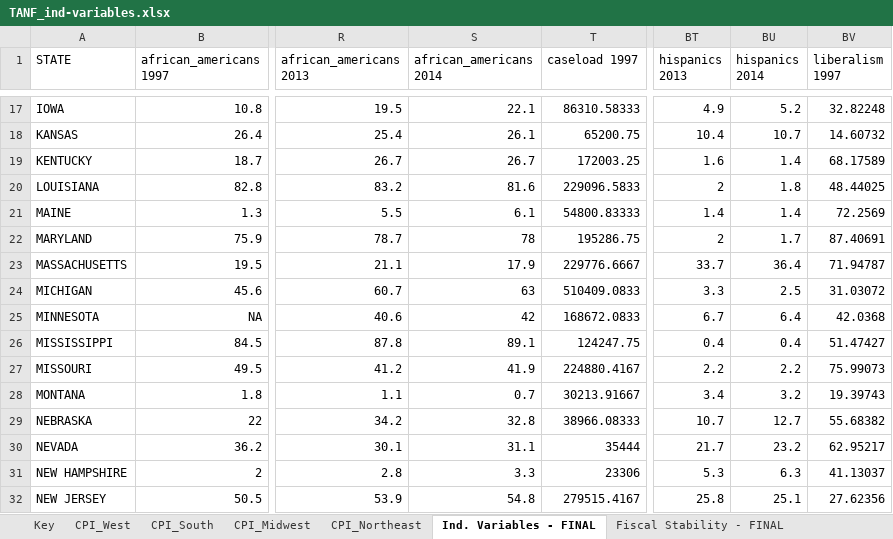
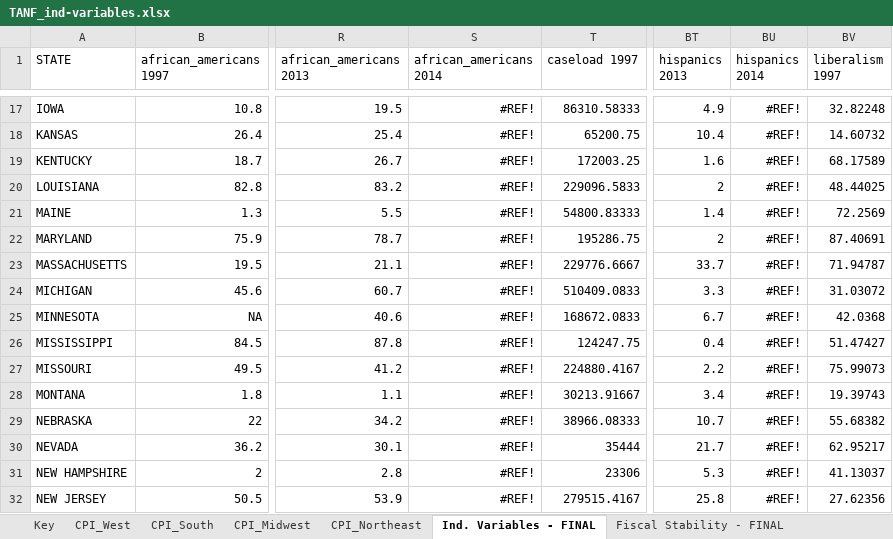
Before and after one commit to benfromfargo/TANF_Expenditures, an Excel workbook: Input Data/TANF_ind-variables.xlsx, sheet Ind. Variables - FINAL, drawn as a sheet; only a part is shown, gaps mark what is left out; values as stored, in another font and other column widths than the file's, no borders; the diff covers the shown part only; the diff names each change by its address in the sheet, - before the commit and + after, or states it on an @@ line.

```diff
--- a/Input Data/TANF_ind-variables.xlsx (sheet Ind. Variables - FINAL)
+++ b/Input Data/TANF_ind-variables.xlsx (sheet Ind. Variables - FINAL)
-S17 (african_americans 2014): 22.1
+S17 (african_americans 2014): #REF!
-BU17 (hispanics 2014): 5.2
+BU17 (hispanics 2014): #REF!
-S18 (african_americans 2014): 26.1
+S18 (african_americans 2014): #REF!
-BU18 (hispanics 2014): 10.7
+BU18 (hispanics 2014): #REF!
-S19 (african_americans 2014): 26.7
+S19 (african_americans 2014): #REF!
-BU19 (hispanics 2014): 1.4
+BU19 (hispanics 2014): #REF!
-S20 (african_americans 2014): 81.6
+S20 (african_americans 2014): #REF!
-BU20 (hispanics 2014): 1.8
+BU20 (hispanics 2014): #REF!
-S21 (african_americans 2014): 6.1
+S21 (african_americans 2014): #REF!
-BU21 (hispanics 2014): 1.4
+BU21 (hispanics 2014): #REF!
-S22 (african_americans 2014): 78
+S22 (african_americans 2014): #REF!
-BU22 (hispanics 2014): 1.7
+BU22 (hispanics 2014): #REF!
-S23 (african_americans 2014): 17.9
+S23 (african_americans 2014): #REF!
-BU23 (hispanics 2014): 36.4
+BU23 (hispanics 2014): #REF!
-S24 (african_americans 2014): 63
+S24 (african_americans 2014): #REF!
-BU24 (hispanics 2014): 2.5
+BU24 (hispanics 2014): #REF!
-S25 (african_americans 2014): 42
+S25 (african_americans 2014): #REF!
-BU25 (hispanics 2014): 6.4
+BU25 (hispanics 2014): #REF!
-S26 (african_americans 2014): 89.1
+S26 (african_americans 2014): #REF!
-BU26 (hispanics 2014): 0.4
+BU26 (hispanics 2014): #REF!
-S27 (african_americans 2014): 41.9
+S27 (african_americans 2014): #REF!
-BU27 (hispanics 2014): 2.2
+BU27 (hispanics 2014): #REF!
-S28 (african_americans 2014): 0.7
+S28 (african_americans 2014): #REF!
-BU28 (hispanics 2014): 3.2
+BU28 (hispanics 2014): #REF!
-S29 (african_americans 2014): 32.8
+S29 (african_americans 2014): #REF!
-BU29 (hispanics 2014): 12.7
+BU29 (hispanics 2014): #REF!
-S30 (african_americans 2014): 31.1
+S30 (african_americans 2014): #REF!
-BU30 (hispanics 2014): 23.2
+BU30 (hispanics 2014): #REF!
-S31 (african_americans 2014): 3.3
+S31 (african_americans 2014): #REF!
-BU31 (hispanics 2014): 6.3
+BU31 (hispanics 2014): #REF!
-S32 (african_americans 2014): 54.8
+S32 (african_americans 2014): #REF!
-BU32 (hispanics 2014): 25.1
+BU32 (hispanics 2014): #REF!
```
Also changed, not shown: 72 edited cells elsewhere in this sheet, sheet Hispanics - FINAL, sheet African Americans - FINAL, formulas that keep their value, 10 other files.
